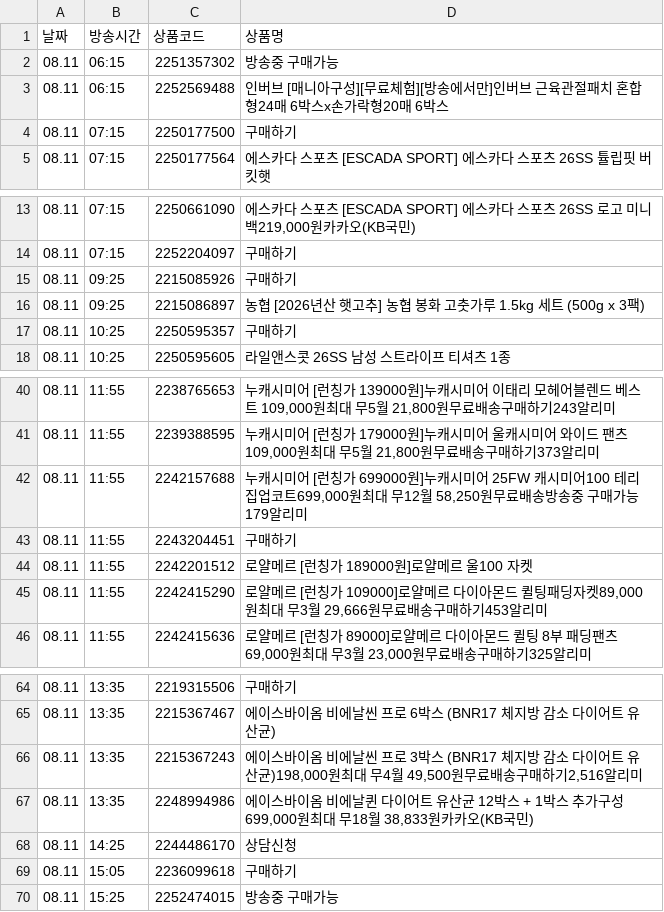
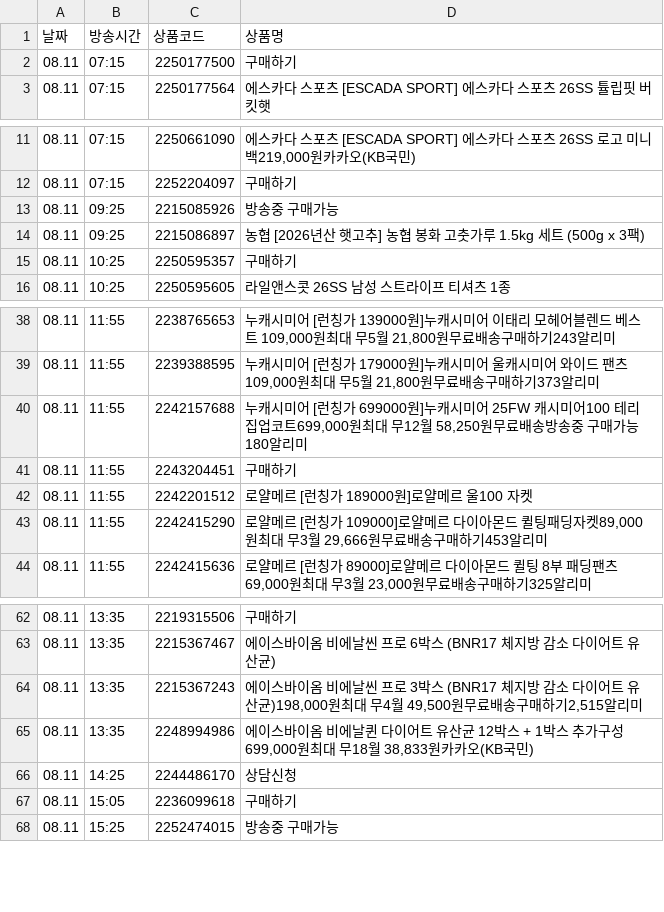
Before and after one commit to poodingcake-hue/HYUNDAICRAWLING, a CSV file: hmall_schedule.csv, drawn as a sheet; only a part is shown, gaps mark what is left out.

```diff
--- a/hmall_schedule.csv
+++ b/hmall_schedule.csv
@@ -1,4 +1,2 @@
 날짜,방송시간,상품코드,상품명
-08.11,06:15,2251357302,방송중 구매가능
-08.11,06:15,2252569488,인버브 [매니아구성][무료체험][방송에서만]인버브 근육관절패치 혼합형24매 6박스x손가락형20매 6박스
 08.11,07:15,2250177500,구매하기
@@ -14,3 +12,3 @@
 08.11,07:15,2252204097,구매하기
-08.11,09:25,2215085926,구매하기
+08.11,09:25,2215085926,방송중 구매가능
 08.11,09:25,2215086897,농협 [2026년산 햇고추] 농협 봉화 고춧가루 1.5kg 세트 (500g x 3팩)
@@ -41,3 +39,3 @@
 08.11,11:55,2239388595,"누캐시미어 [런칭가 179000원]누캐시미어 울캐시미어 와이드 팬츠109,000원최대 무5월 21,800원무료배송구매하기373알리미"
-08.11,11:55,2242157688,"누캐시미어 [런칭가 699000원]누캐시미어 25FW 캐시미어100 테리 집업코트699,000원최대 무12월 58,250원무료배송방송중 구매가능179알리미"
+08.11,11:55,2242157688,"누캐시미어 [런칭가 699000원]누캐시미어 25FW 캐시미어100 테리 집업코트699,000원최대 무12월 58,250원무료배송방송중 구매가능180알리미"
 08.11,11:55,2243204451,구매하기
@@ -65,3 +63,3 @@
 08.11,13:35,2215367467,에이스바이옴 비에날씬 프로 6박스 (BNR17 체지방 감소 다이어트 유산균)
-08.11,13:35,2215367243,"에이스바이옴 비에날씬 프로 3박스 (BNR17 체지방 감소 다이어트 유산균)198,000원최대 무4월 49,500원무료배송구매하기2,516알리미"
+08.11,13:35,2215367243,"에이스바이옴 비에날씬 프로 3박스 (BNR17 체지방 감소 다이어트 유산균)198,000원최대 무4월 49,500원무료배송구매하기2,515알리미"
 08.11,13:35,2248994986,"에이스바이옴 비에날퀸 다이어트 유산균 12박스 + 1박스 추가구성699,000원최대 무18월 38,833원카카오(KB국민)"
```
